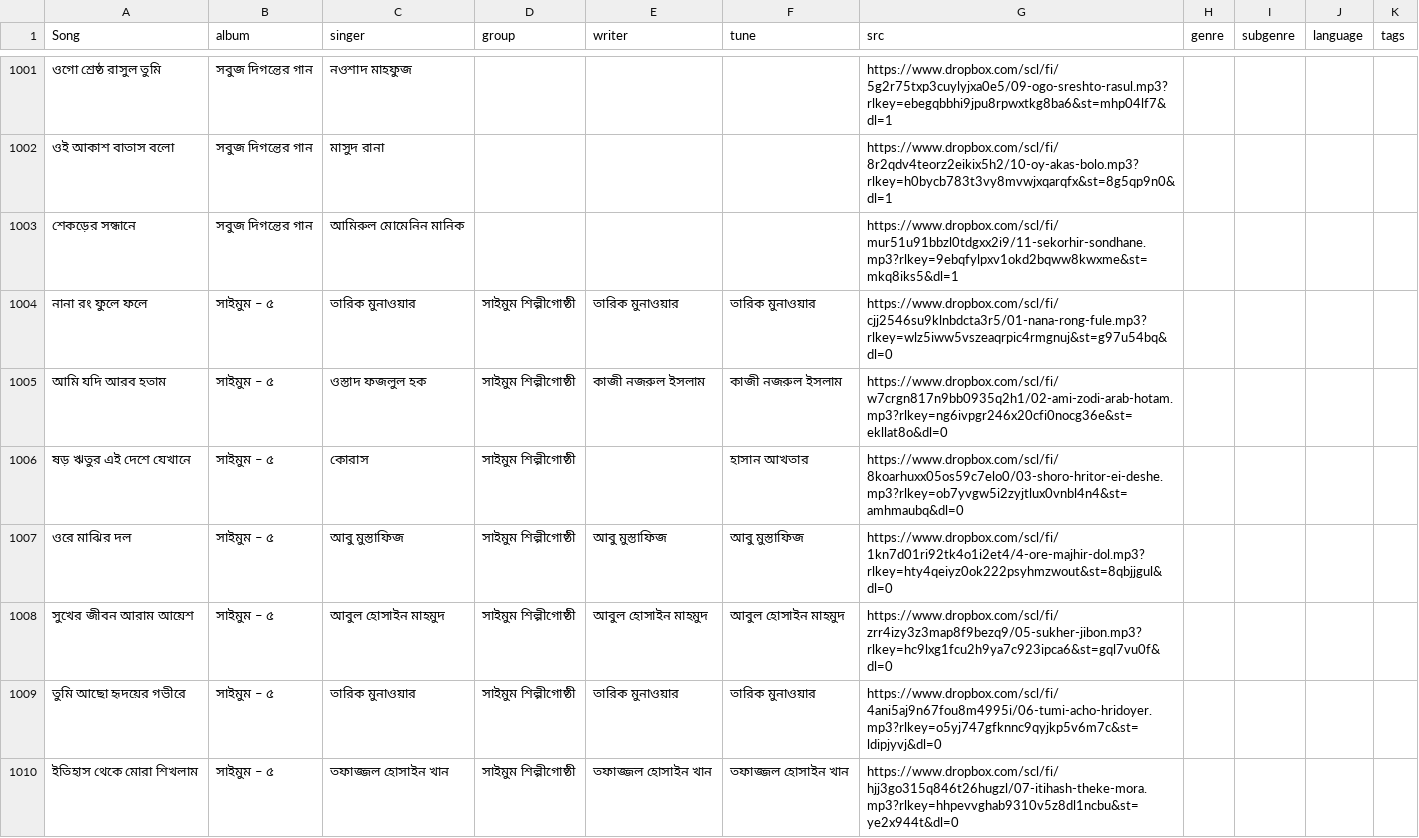
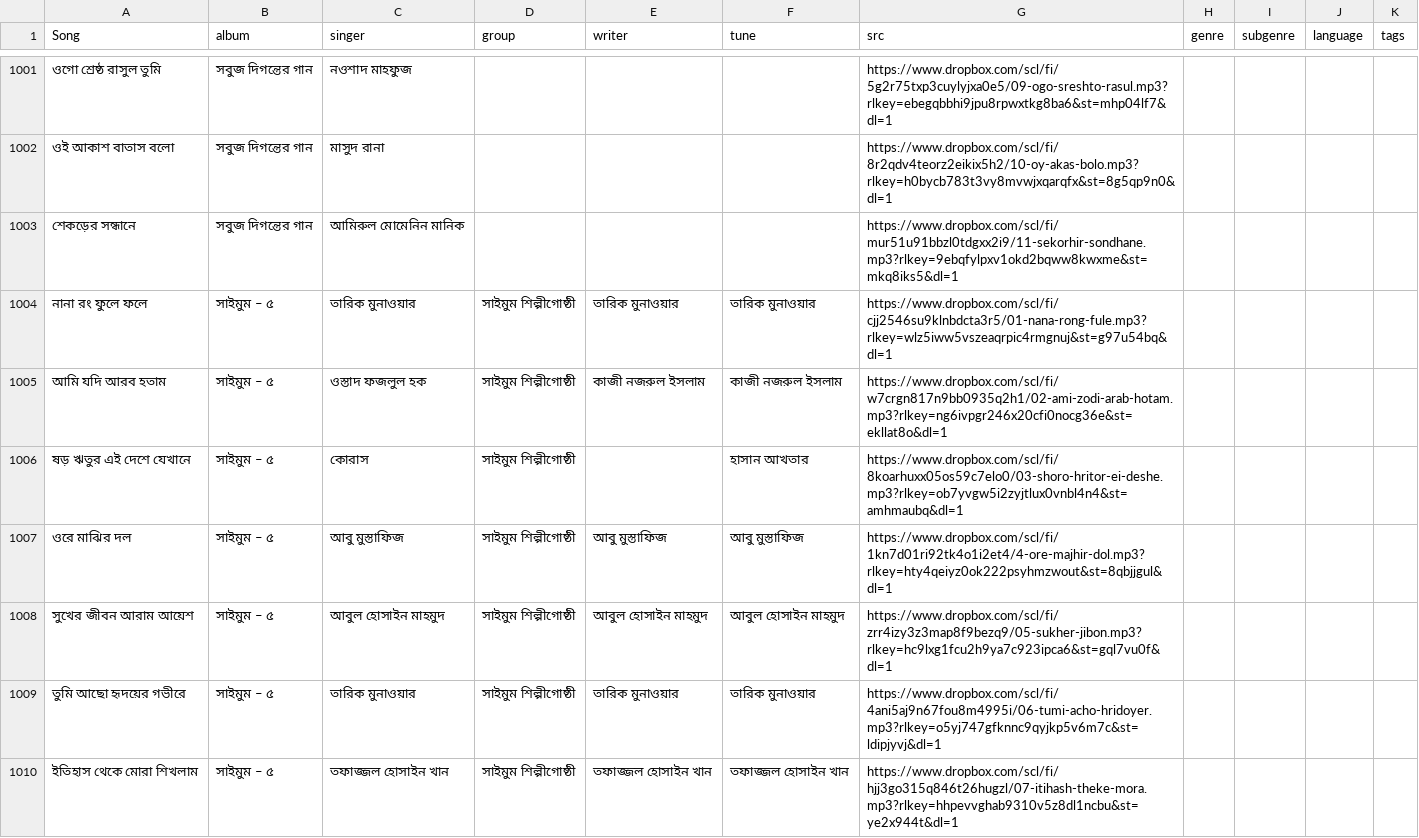
Before and after one commit to alomoy/songit, a CSV file: radio/songs.csv, drawn as a sheet; only a part is shown, gaps mark what is left out; the diff covers the shown part only; the diff names each change by its address in the sheet, - before the commit and + after, or states it on an @@ line.

Commit message:
fix dl=1

```diff
--- a/radio/songs.csv
+++ b/radio/songs.csv
-G1004 (src): https://www.dropbox.com/scl/fi/cjj2546su9klnbdcta3r5/01-nana-rong-fule.mp3?rlkey=wlz5iww5vszeaqrpic4rmgnuj&st=g97u54bq&dl=0
+G1004 (src): https://www.dropbox.com/scl/fi/cjj2546su9klnbdcta3r5/01-nana-rong-fule.mp3?rlkey=wlz5iww5vszeaqrpic4rmgnuj&st=g97u54bq&dl=1
-G1005 (src): https://www.dropbox.com/scl/fi/w7crgn817n9bb0935q2h1/02-ami-zodi-arab-hotam.mp3?rlkey=ng6ivpgr246x20cfi0nocg36e&st=ekllat8o&dl=0
+G1005 (src): https://www.dropbox.com/scl/fi/w7crgn817n9bb0935q2h1/02-ami-zodi-arab-hotam.mp3?rlkey=ng6ivpgr246x20cfi0nocg36e&st=ekllat8o&dl=1
-G1006 (src): https://www.dropbox.com/scl/fi/8koarhuxx05os59c7elo0/03-shoro-hritor-ei-deshe.mp3?rlkey=ob7yvgw5i2zyjtlux0vnbl4n4&st=amhmaubq&dl=0
+G1006 (src): https://www.dropbox.com/scl/fi/8koarhuxx05os59c7elo0/03-shoro-hritor-ei-deshe.mp3?rlkey=ob7yvgw5i2zyjtlux0vnbl4n4&st=amhmaubq&dl=1
-G1007 (src): https://www.dropbox.com/scl/fi/1kn7d01ri92tk4o1i2et4/4-ore-majhir-dol.mp3?rlkey=hty4qeiyz0ok222psyhmzwout&st=8qbjjgul&dl=0
+G1007 (src): https://www.dropbox.com/scl/fi/1kn7d01ri92tk4o1i2et4/4-ore-majhir-dol.mp3?rlkey=hty4qeiyz0ok222psyhmzwout&st=8qbjjgul&dl=1
-G1008 (src): https://www.dropbox.com/scl/fi/zrr4izy3z3map8f9bezq9/05-sukher-jibon.mp3?rlkey=hc9lxg1fcu2h9ya7c923ipca6&st=gql7vu0f&dl=0
+G1008 (src): https://www.dropbox.com/scl/fi/zrr4izy3z3map8f9bezq9/05-sukher-jibon.mp3?rlkey=hc9lxg1fcu2h9ya7c923ipca6&st=gql7vu0f&dl=1
-G1009 (src): https://www.dropbox.com/scl/fi/4ani5aj9n67fou8m4995i/06-tumi-acho-hridoyer.mp3?rlkey=o5yj747gfknnc9qyjkp5v6m7c&st=ldipjyvj&dl=0
+G1009 (src): https://www.dropbox.com/scl/fi/4ani5aj9n67fou8m4995i/06-tumi-acho-hridoyer.mp3?rlkey=o5yj747gfknnc9qyjkp5v6m7c&st=ldipjyvj&dl=1
-G1010 (src): https://www.dropbox.com/scl/fi/hjj3go315q846t26hugzl/07-itihash-theke-mora.mp3?rlkey=hhpevvghab9310v5z8dl1ncbu&st=ye2x944t&dl=0
+G1010 (src): https://www.dropbox.com/scl/fi/hjj3go315q846t26hugzl/07-itihash-theke-mora.mp3?rlkey=hhpevvghab9310v5z8dl1ncbu&st=ye2x944t&dl=1
```
Also changed, not shown: 7 edited cells elsewhere in this file.
